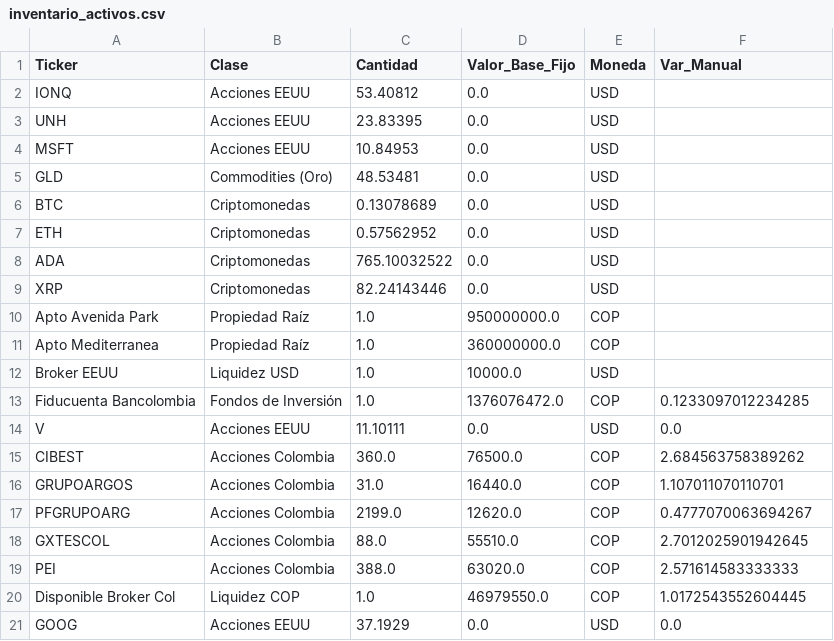
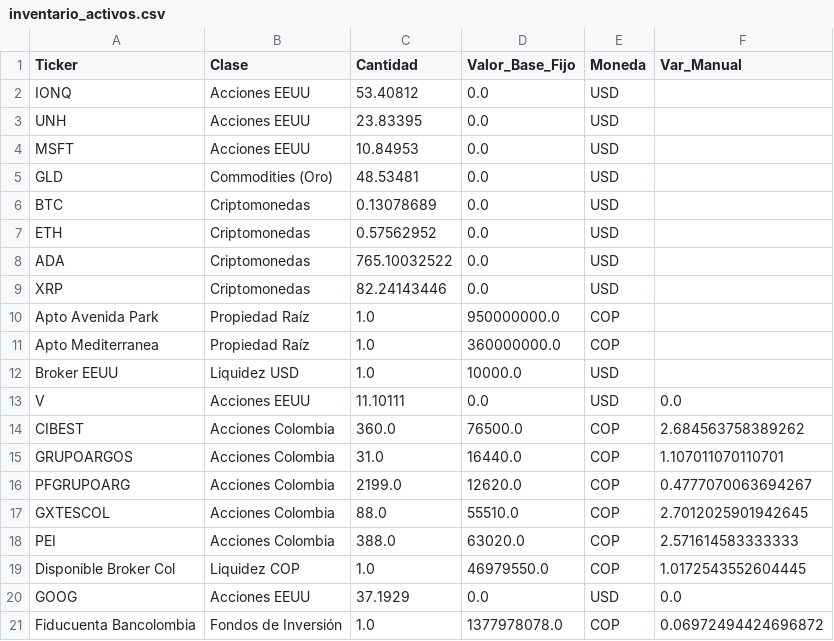
Before and after one commit to jespinosapabon-netizen/inversiones-portafolio, a CSV file: inventario_activos.csv, drawn as a sheet; removed rows and columns are numbered as before the commit, all else as after; the diff names each change by its address in the sheet, - before the commit and + after, or states it on an @@ line.

```diff
--- a/inventario_activos.csv
+++ b/inventario_activos.csv
-row 13: Fiducuenta Bancolombia | Fondos de Inversión | 1.0 | 1376076472.0 | COP | 0.1233097012234285
+row 21: Fiducuenta Bancolombia | Fondos de Inversión | 1.0 | 1377978078.0 | COP | 0.06972494424696872
```
Also changed, not shown: 2 other files.
